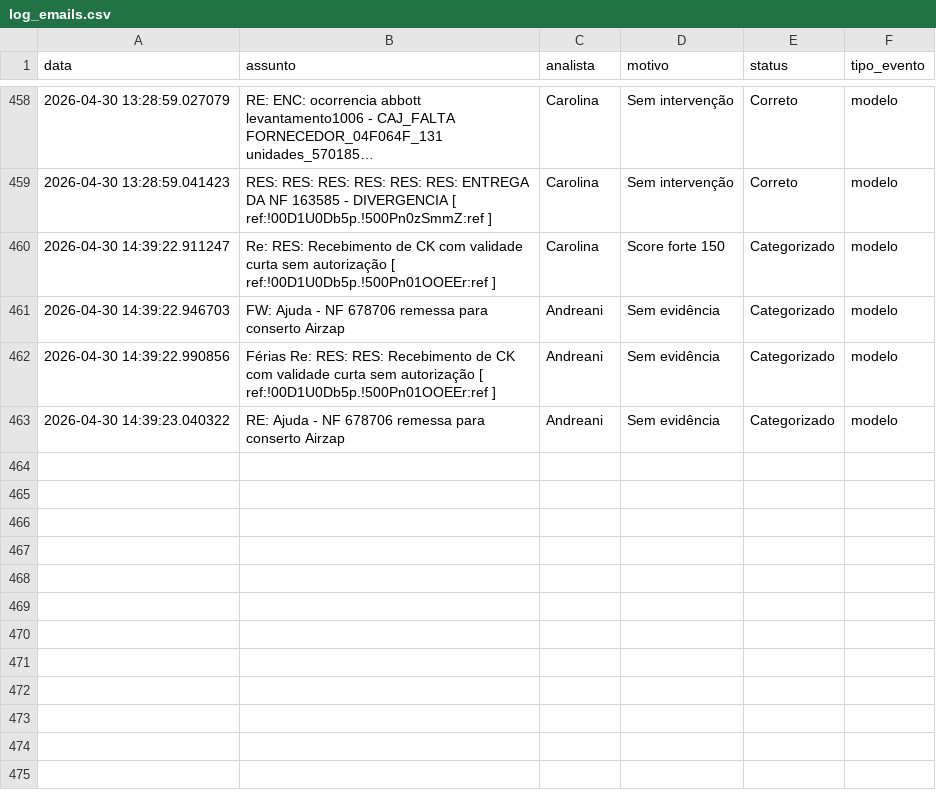
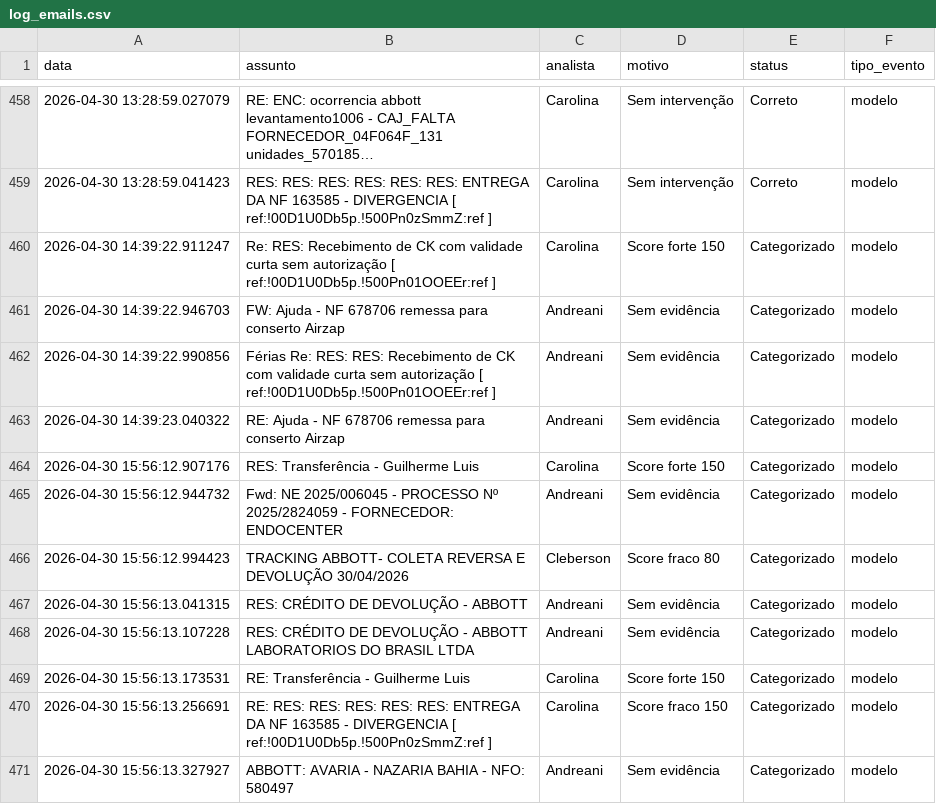
Before and after one commit to LeozeraOwned/dashboard-emails, a CSV file: log_emails.csv, drawn as a sheet; only a part is shown, gaps mark what is left out; long unchanged cells end in ….

Commit message:
Atualização automática log_emails.csv

```diff
--- a/log_emails.csv
+++ b/log_emails.csv
@@ -463 +463,9 @@ data;assunto;analista;motivo;status;tipo_evento
 2026-04-30 14:39:23.040322;RE: Ajuda - NF 678706 remessa para conserto Airzap;Andreani;Sem evidência;Categorizado;modelo
+2026-04-30 15:56:12.907176;RES: Transferência - Guilherme Luis;Carolina;Score forte 150;Categorizado;modelo
+2026-04-30 15:56:12.944732;Fwd: NE 2025/006045 - PROCESSO Nº 2025/2824059 - FORNECEDOR: ENDOCENTER;Andreani;Sem evidência;Categorizado;modelo
+2026-04-30 15:56:12.994423; TRACKING  ABBOTT- COLETA REVERSA E DEVOLUÇÃO   30/04/2026;Cleberson;Score fraco 80;Categorizado;modelo
+2026-04-30 15:56:13.041315;RES: CRÉDITO DE DEVOLUÇÃO - ABBOTT;Andreani;Sem evidência;Categorizado;modelo
+2026-04-30 15:56:13.107228;RES: CRÉDITO DE DEVOLUÇÃO - ABBOTT LABORATORIOS DO BRASIL LTDA;Andreani;Sem evidência;Categorizado;modelo
+2026-04-30 15:56:13.173531;RE: Transferência - Guilherme Luis;Carolina;Score forte 150;Categorizado;modelo
+2026-04-30 15:56:13.256691;RE: RES: RES: RES: RES: RES: ENTREGA DA NF 163585  - DIVERGENCIA    [ ref:!00D1U0Db5p.!500Pn0zSmmZ:ref ];Carolina;Score fraco 150;Categorizado;modelo
+2026-04-30 15:56:13.327927;ABBOTT: AVARIA - NAZARIA BAHIA - NFO: 580497;Andreani;Sem evidência;Categorizado;modelo
```
